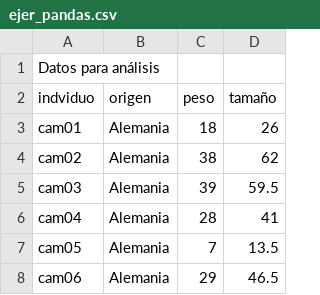
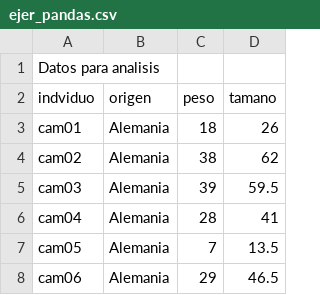
Before and after one commit to jmartinezma/pandas-test, a CSV file: ejer_pandas.csv, drawn as a sheet; only a part is shown; the diff names each change by its address in the sheet, - before the commit and + after, or states it on an @@ line.

Commit message:
update file

```diff
--- a/ejer_pandas.csv
+++ b/ejer_pandas.csv
-A1 (indviduo): Datos para análisis
+A1 (indviduo): Datos para analisis
-D2: tamaño
+D2: tamano
```
